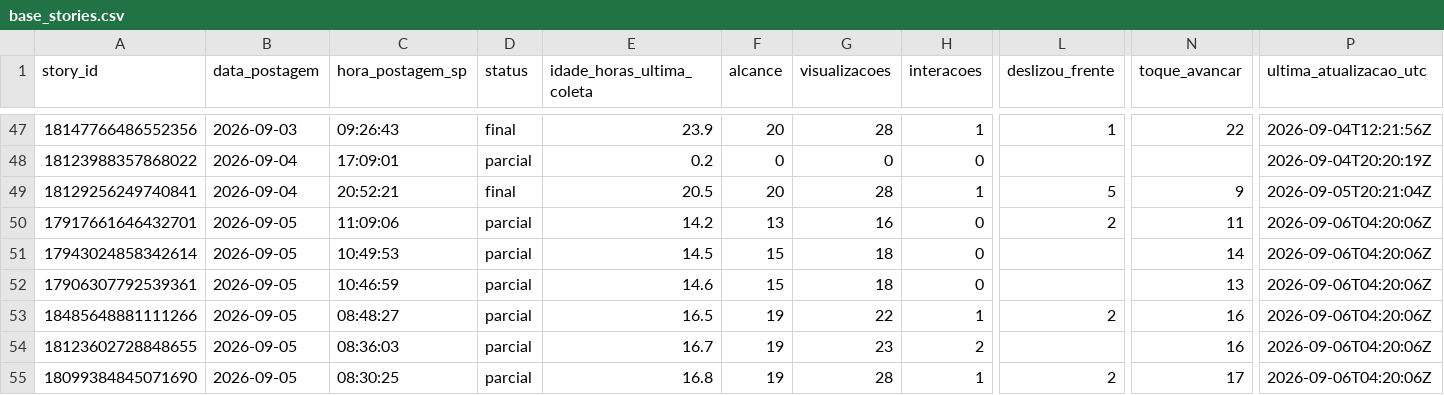
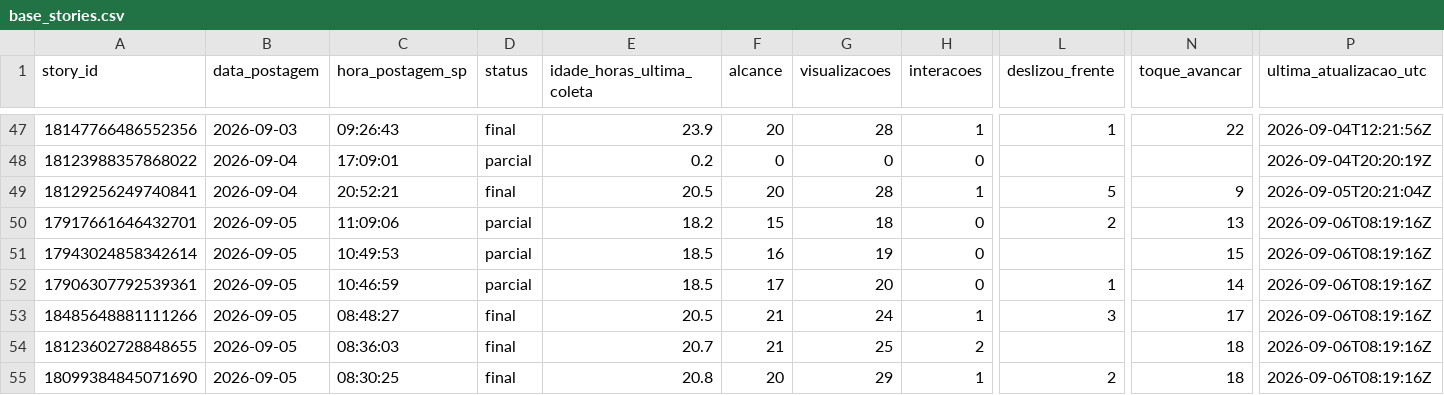
Before and after one commit to lopeslimafelipe-dot/gestao-em-pratica-stories-diario, a CSV file: stories-metricas/base_stories.csv, drawn as a sheet; only a part is shown, gaps mark what is left out; the diff names each change by its address in the sheet, - before the commit and + after, or states it on an @@ line.

```diff
--- a/stories-metricas/base_stories.csv
+++ b/stories-metricas/base_stories.csv
-E50 (idade_horas_ultima_coleta): 14.2
+E50 (idade_horas_ultima_coleta): 18.2
-F50 (alcance): 13
+F50 (alcance): 15
-G50 (visualizacoes): 16
+G50 (visualizacoes): 18
-N50 (toque_avancar): 11
+N50 (toque_avancar): 13
-P50:P55 (ultima_atualizacao_utc): 2026-09-06T04:20:06Z
+P50:P55 (ultima_atualizacao_utc): 2026-09-06T08:19:16Z
-E51 (idade_horas_ultima_coleta): 14.5
+E51 (idade_horas_ultima_coleta): 18.5
-F51 (alcance): 15
+F51 (alcance): 16
-G51 (visualizacoes): 18
+G51 (visualizacoes): 19
-N51 (toque_avancar): 14
+N51 (toque_avancar): 15
-E52 (idade_horas_ultima_coleta): 14.6
+E52 (idade_horas_ultima_coleta): 18.5
-F52 (alcance): 15
+F52 (alcance): 17
-G52 (visualizacoes): 18
+G52 (visualizacoes): 20
-L52 (deslizou_frente): (empty)
+L52 (deslizou_frente): 1
-N52 (toque_avancar): 13
+N52 (toque_avancar): 14
-D53:D55 (status): parcial
+D53:D55 (status): final
-E53 (idade_horas_ultima_coleta): 16.5
+E53 (idade_horas_ultima_coleta): 20.5
-F53:F54 (alcance): 19
+F53:F54 (alcance): 21
-G53 (visualizacoes): 22
+G53 (visualizacoes): 24
-L53 (deslizou_frente): 2
+L53 (deslizou_frente): 3
-N53 (toque_avancar): 16
+N53 (toque_avancar): 17
-E54 (idade_horas_ultima_coleta): 16.7
+E54 (idade_horas_ultima_coleta): 20.7
-G54 (visualizacoes): 23
+G54 (visualizacoes): 25
-N54 (toque_avancar): 16
+N54 (toque_avancar): 18
-E55 (idade_horas_ultima_coleta): 16.8
+E55 (idade_horas_ultima_coleta): 20.8
-F55 (alcance): 19
+F55 (alcance): 20
-G55 (visualizacoes): 28
+G55 (visualizacoes): 29
-N55 (toque_avancar): 17
+N55 (toque_avancar): 18
```
